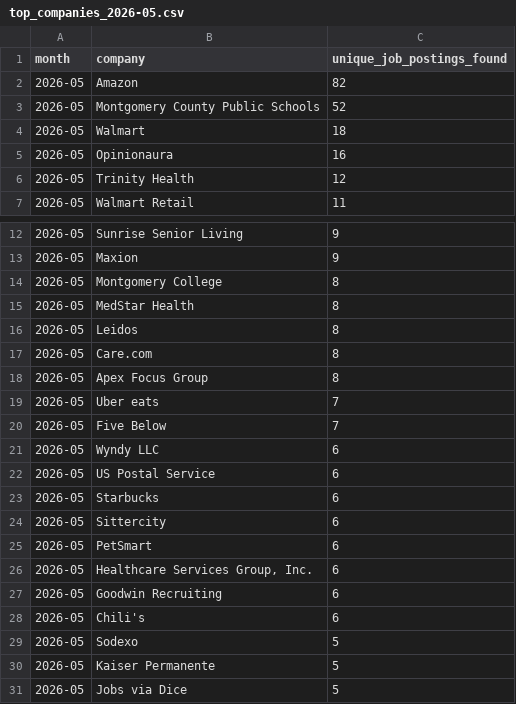
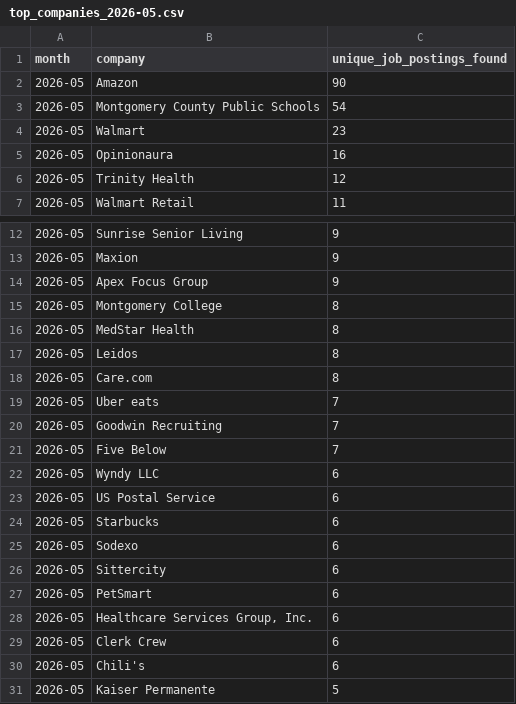
Before and after one commit to themeganerddddddd/MoCo-Hiring-Monitor, a CSV file: outputs/top_companies_2026-05.csv, drawn as a sheet; only a part is shown, gaps mark what is left out.

```diff
--- a/outputs/top_companies_2026-05.csv
+++ b/outputs/top_companies_2026-05.csv
@@ -1,5 +1,5 @@
 month,company,unique_job_postings_found
-2026-05,Amazon,82
-2026-05,Montgomery County Public Schools,52
-2026-05,Walmart,18
+2026-05,Amazon,90
+2026-05,Montgomery County Public Schools,54
+2026-05,Walmart,23
 2026-05,Opinionaura,16
@@ -13,2 +13,3 @@ month,company,unique_job_postings_found
 2026-05,Maxion,9
+2026-05,Apex Focus Group,9
 2026-05,Montgomery College,8
@@ -17,4 +18,4 @@ month,company,unique_job_postings_found
 2026-05,Care.com,8
-2026-05,Apex Focus Group,8
 2026-05,Uber eats,7
+2026-05,Goodwin Recruiting,7
 2026-05,Five Below,7
@@ -23,2 +24,3 @@ month,company,unique_job_postings_found
 2026-05,Starbucks,6
+2026-05,Sodexo,6
 2026-05,Sittercity,6
@@ -26,6 +28,4 @@ month,company,unique_job_postings_found
 2026-05,"Healthcare Services Group, Inc.",6
-2026-05,Goodwin Recruiting,6
+2026-05,Clerk Crew,6
 2026-05,Chili's,6
-2026-05,Sodexo,5
 2026-05,Kaiser Permanente,5
-2026-05,Jobs via Dice,5
```
Also changed, not shown: 11 other files.
